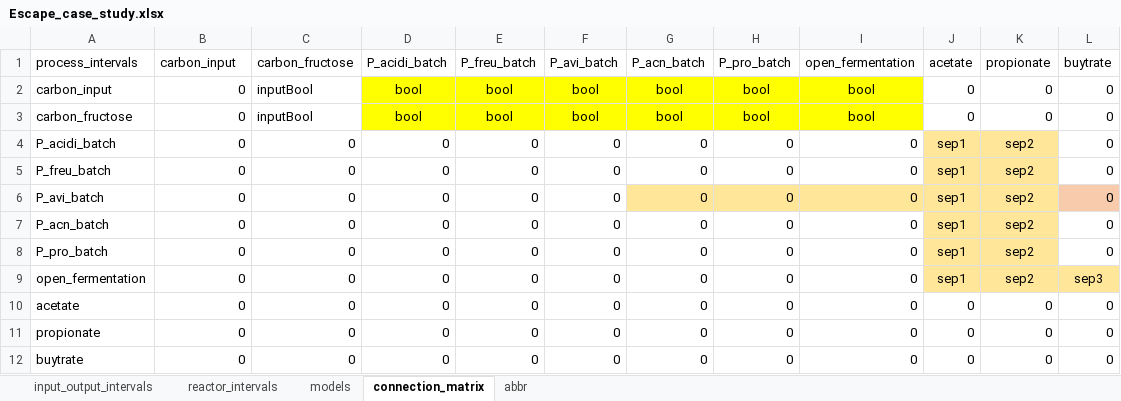
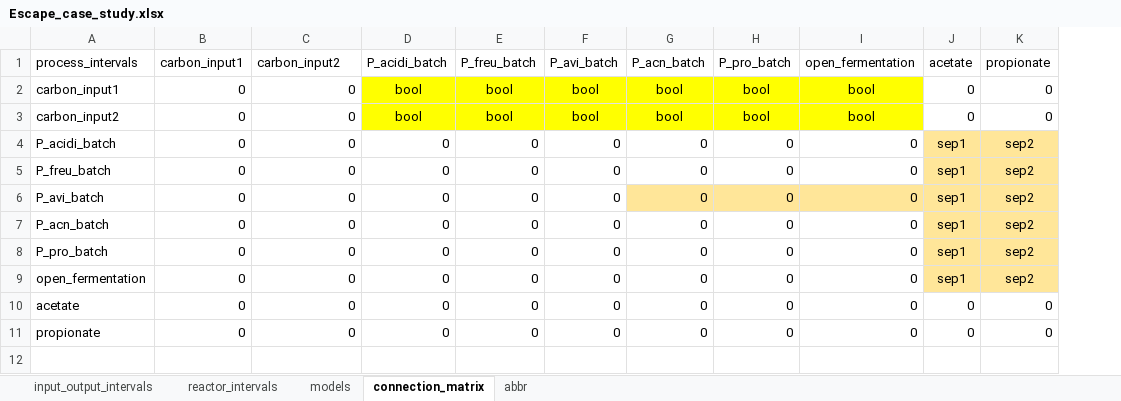
Before and after one commit to llvdrhau/Alquimia_Biorefinery_design_and_optimisation, an Excel workbook: excel files/Escape_case_study.xlsx, sheet connection_matrix, drawn as a sheet; values as stored, in another font and other column widths than the file's, no borders; charts and pictures and conditional formats not drawn; the diff names each change by its address in the sheet, - before the commit and + after, or states it on an @@ line.

```diff
--- a/excel files/Escape_case_study.xlsx (sheet connection_matrix)
+++ b/excel files/Escape_case_study.xlsx (sheet connection_matrix)
-column L (buytrate), rows 2-11: 0 | 0 | 0 | 0 | 0 | 0 | 0 | sep3 | 0 | 0
-B1: carbon_input
+B1: carbon_input1
-C1: carbon_fructose
+C1: carbon_input2
-A2 (process_intervals): carbon_input
+A2 (process_intervals): carbon_input1
-C2:C3 (carbon_input2): inputBool
+C2:C3 (carbon_input2): 0
-A3 (process_intervals): carbon_fructose
+A3 (process_intervals): carbon_input2
-row 12: buytrate | 0 | 0 | 0 | 0 | 0 | 0 | 0 | 0 | 0 | 0 | 0
```
Also changed, not shown: sheet models, sheet input_output_intervals, sheet reactor_intervals, sheet abbr, charts or pictures, MachineLearningModels/Glucose_PH_Data.xlsx, excel files/Escape_case_study_fructose.xlsx, 13 other files.
